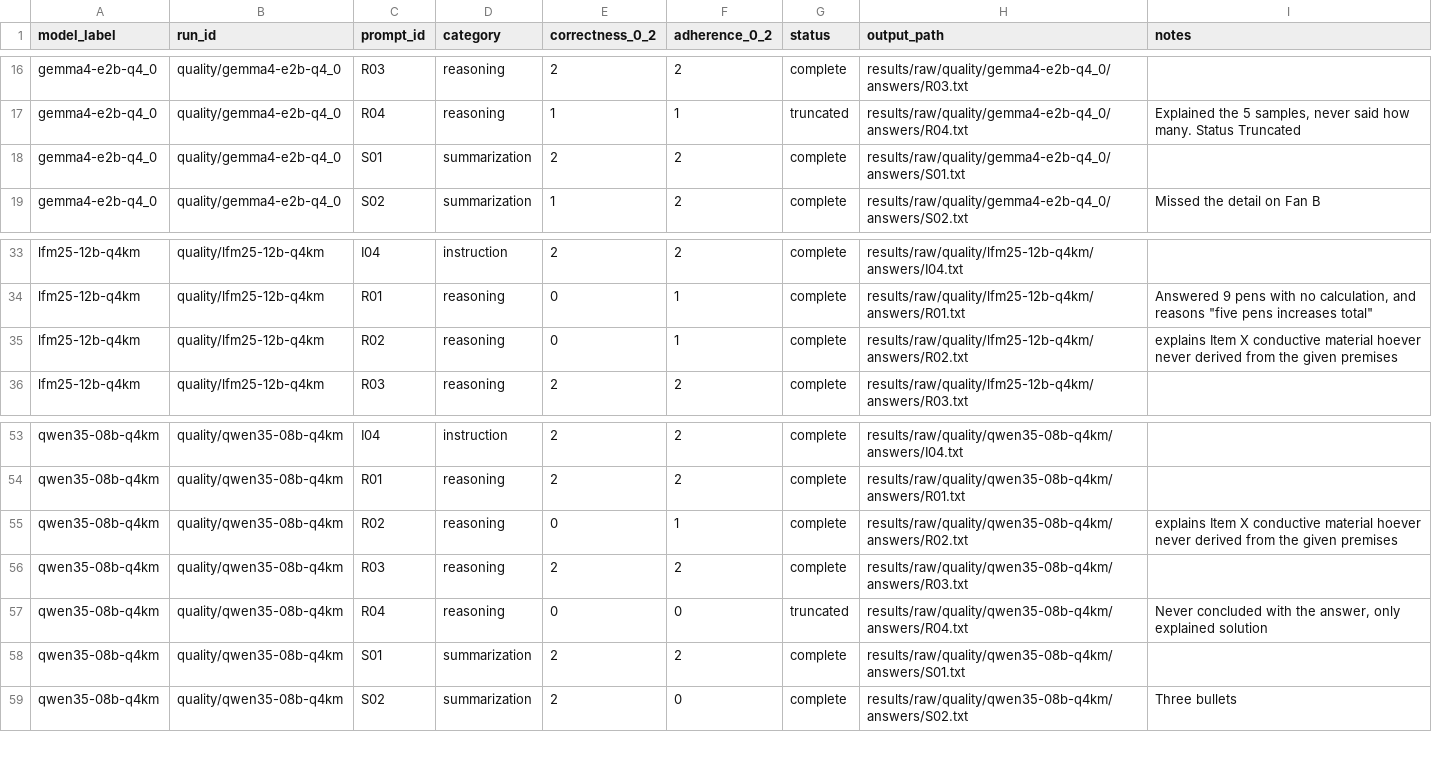
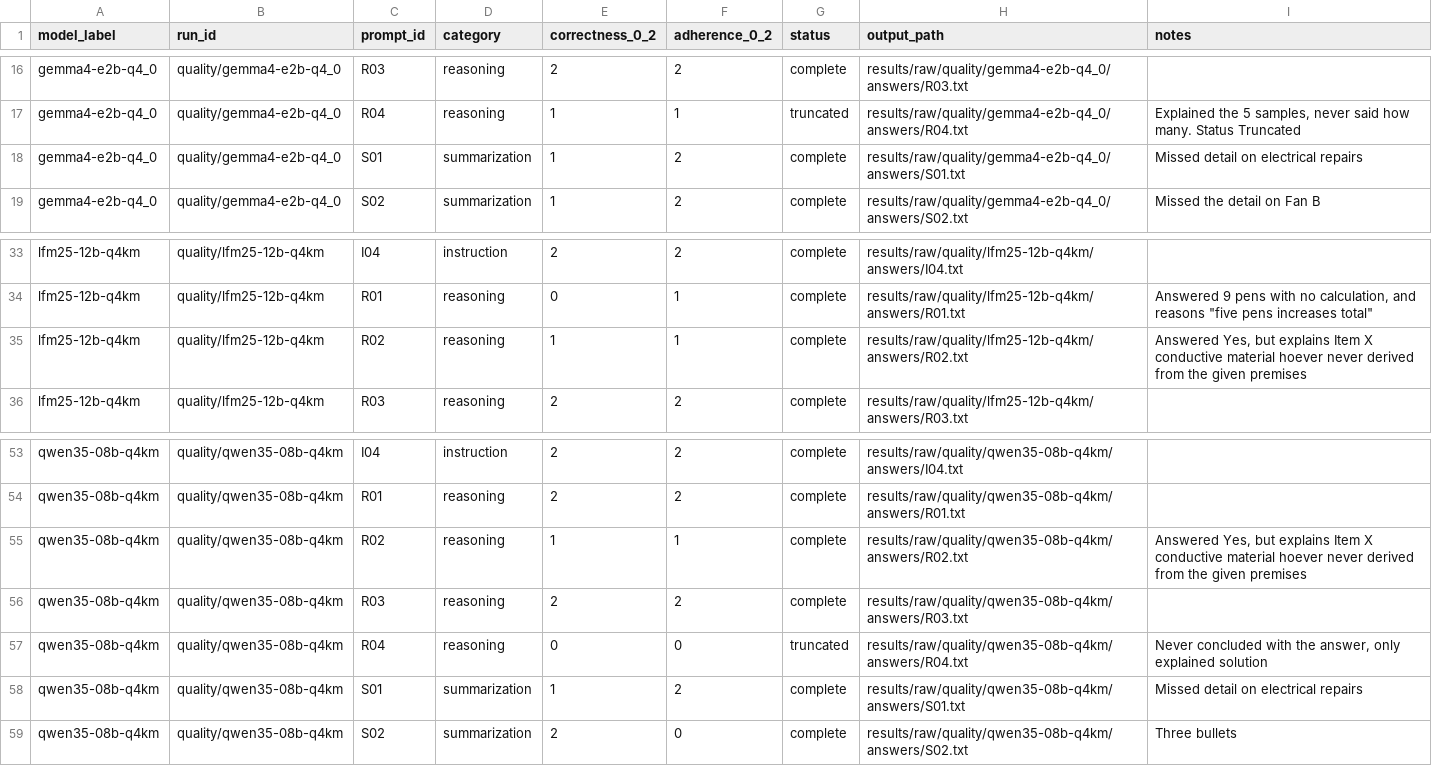
Before and after one commit to JoshuaHM-p4/raspi4-slm-benchmark, a CSV file: data/quality_scores.csv, drawn as a sheet; only a part is shown, gaps mark what is left out.

```diff
--- a/data/quality_scores.csv
+++ b/data/quality_scores.csv
@@ -17,3 +17,3 @@ gemma4-e2b-q4_0,quality/gemma4-e2b-q4_0,R03,reasoning,2,2,complete,results/raw/q
 gemma4-e2b-q4_0,quality/gemma4-e2b-q4_0,R04,reasoning,1,1,truncated,results/raw/quality/gemma4-e2b-q4_0/answers/R04.txt,"Explained the 5 samples, never said how many. Status Truncated"
-gemma4-e2b-q4_0,quality/gemma4-e2b-q4_0,S01,summarization,2,2,complete,results/raw/quality/gemma4-e2b-q4_0/answers/S01.txt,
+gemma4-e2b-q4_0,quality/gemma4-e2b-q4_0,S01,summarization,1,2,complete,results/raw/quality/gemma4-e2b-q4_0/answers/S01.txt,Missed detail on electrical repairs
 gemma4-e2b-q4_0,quality/gemma4-e2b-q4_0,S02,summarization,1,2,complete,results/raw/quality/gemma4-e2b-q4_0/answers/S02.txt,Missed the detail on Fan B
@@ -34,3 +34,3 @@ lfm25-12b-q4km,quality/lfm25-12b-q4km,I04,instruction,2,2,complete,results/raw/q
 lfm25-12b-q4km,quality/lfm25-12b-q4km,R01,reasoning,0,1,complete,results/raw/quality/lfm25-12b-q4km/answers/R01.txt,"Answered 9 pens with no calculation, and reasons ""five pens increases total"""
-lfm25-12b-q4km,quality/lfm25-12b-q4km,R02,reasoning,0,1,complete,results/raw/quality/lfm25-12b-q4km/answers/R02.txt,explains Item X conductive material hoever never derived from the given premises
+lfm25-12b-q4km,quality/lfm25-12b-q4km,R02,reasoning,1,1,complete,results/raw/quality/lfm25-12b-q4km/answers/R02.txt,"Answered Yes, but explains Item X conductive material hoever never derived from the given premises "
 lfm25-12b-q4km,quality/lfm25-12b-q4km,R03,reasoning,2,2,complete,results/raw/quality/lfm25-12b-q4km/answers/R03.txt,
@@ -54,6 +54,6 @@ qwen35-08b-q4km,quality/qwen35-08b-q4km,I04,instruction,2,2,complete,results/raw
 qwen35-08b-q4km,quality/qwen35-08b-q4km,R01,reasoning,2,2,complete,results/raw/quality/qwen35-08b-q4km/answers/R01.txt,
-qwen35-08b-q4km,quality/qwen35-08b-q4km,R02,reasoning,0,1,complete,results/raw/quality/qwen35-08b-q4km/answers/R02.txt,explains Item X conductive material hoever never derived from the given premises
+qwen35-08b-q4km,quality/qwen35-08b-q4km,R02,reasoning,1,1,complete,results/raw/quality/qwen35-08b-q4km/answers/R02.txt,"Answered Yes, but explains Item X conductive material hoever never derived from the given premises "
 qwen35-08b-q4km,quality/qwen35-08b-q4km,R03,reasoning,2,2,complete,results/raw/quality/qwen35-08b-q4km/answers/R03.txt,
 qwen35-08b-q4km,quality/qwen35-08b-q4km,R04,reasoning,0,0,truncated,results/raw/quality/qwen35-08b-q4km/answers/R04.txt,"Never concluded with the answer, only explained solution"
-qwen35-08b-q4km,quality/qwen35-08b-q4km,S01,summarization,2,2,complete,results/raw/quality/qwen35-08b-q4km/answers/S01.txt,
+qwen35-08b-q4km,quality/qwen35-08b-q4km,S01,summarization,1,2,complete,results/raw/quality/qwen35-08b-q4km/answers/S01.txt,Missed detail on electrical repairs
 qwen35-08b-q4km,quality/qwen35-08b-q4km,S02,summarization,2,0,complete,results/raw/quality/qwen35-08b-q4km/answers/S02.txt,Three bullets
```
Also changed, not shown: results/processed/quality_by_category.csv, results/scoring-vendor/blind_scores.csv, 5 other files.
